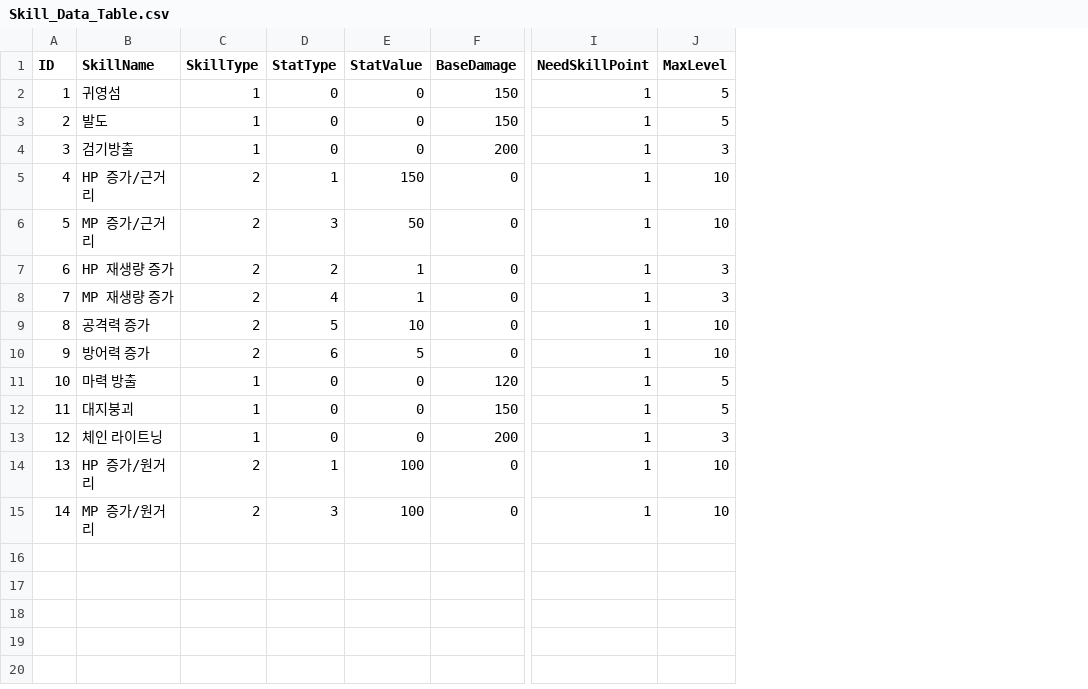
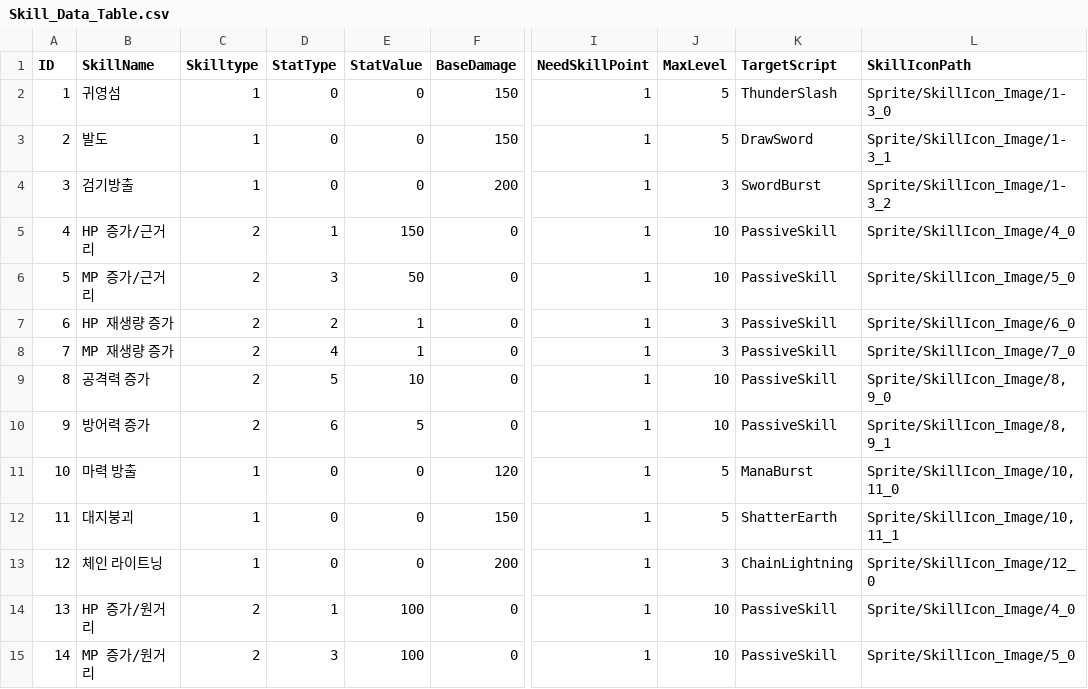
Before and after one commit to YoungJae970304/Team_3DRPG, a CSV file: Assets/Resources/CSVData/Skill_Data_Table.csv, drawn as a sheet; only a part is shown, gaps mark what is left out; the diff names each change by its address in the sheet, - before the commit and + after, or states it on an @@ line.

```diff
--- a/Assets/Resources/CSVData/Skill_Data_Table.csv
+++ b/Assets/Resources/CSVData/Skill_Data_Table.csv
+column K (TargetScript), rows 2-15: ThunderSlash | DrawSword | SwordBurst | PassiveSkill | PassiveSkill | PassiveSkill | PassiveSkill | PassiveSkill | PassiveSkill | ManaBurst | ShatterEarth | ChainLightning | PassiveSkill | PassiveSkill
+column L (SkillIconPath), rows 2-15: Sprite/SkillIcon_Image/1-3_0 | Sprite/SkillIcon_Image/1-3_1 | Sprite/SkillIcon_Image/1-3_2 | Sprite/SkillIcon_Image/4_0 | Sprite/SkillIcon_Image/5_0 | Sprite/SkillIcon_Image/6_0 | Sprite/SkillIcon_Image/7_0 | Sprite/SkillIcon_Image/8,9_0 | Sprite/SkillIcon_Image/8,9_1 | Sprite/SkillIcon_Image/10,11_0 | Sprite/SkillIcon_Image/10,11_1 | Sprite/SkillIcon_Image/12_0 | Sprite/SkillIcon_Image/4_0 | Sprite/SkillIcon_Image/5_0
-C1: SkillType
+C1: Skilltype
```
Also changed, not shown: 7 other files.
